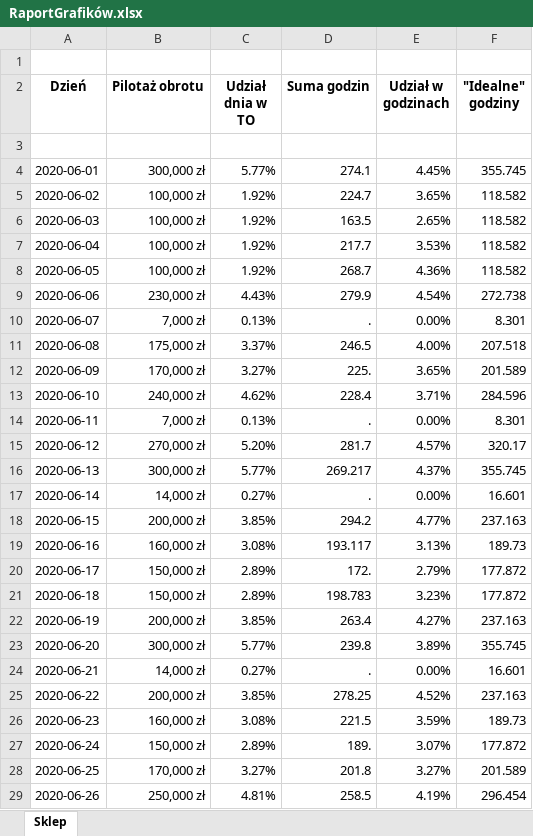
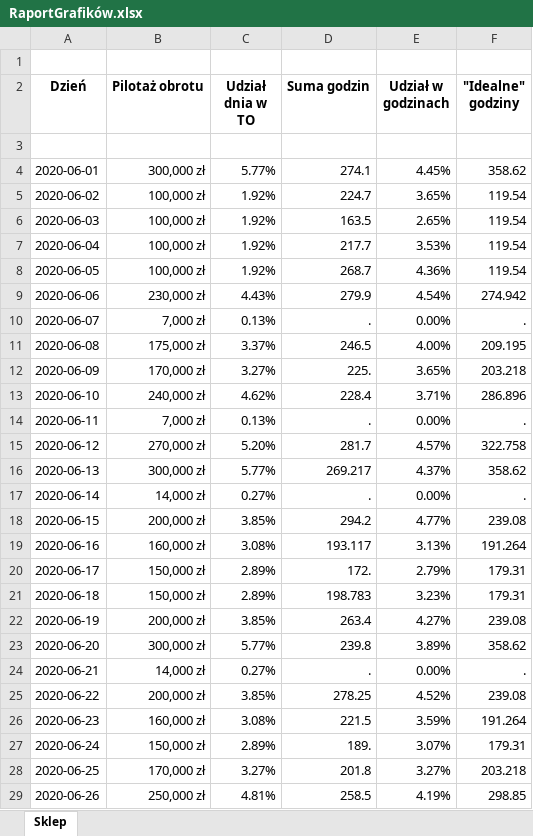
Before and after one commit to StanislawNagorski/AgendaCheck, an Excel workbook: RaportGrafików.xlsx, sheet Sklep, drawn as a sheet; only a part is shown; values as stored, in another font and other column widths than the file's, no borders; the diff covers the shown part only; the diff names each change by its address in the sheet, - before the commit and + after, or states it on an @@ line.

Commit message:
PerfectHours column added, considering close days

```diff
--- a/RaportGrafików.xlsx (sheet Sklep)
+++ b/RaportGrafików.xlsx (sheet Sklep)
-F4 ("Idealne" godziny): 355.745
+F4 ("Idealne" godziny): 358.62
-F5:F8 ("Idealne" godziny): 118.582
+F5:F8 ("Idealne" godziny): 119.54
-F9 ("Idealne" godziny): 272.738
+F9 ("Idealne" godziny): 274.942
-F10 ("Idealne" godziny): 8.301
+F10 ("Idealne" godziny): .
-F11 ("Idealne" godziny): 207.518
+F11 ("Idealne" godziny): 209.195
-F12 ("Idealne" godziny): 201.589
+F12 ("Idealne" godziny): 203.218
-F13 ("Idealne" godziny): 284.596
+F13 ("Idealne" godziny): 286.896
-F14 ("Idealne" godziny): 8.301
+F14 ("Idealne" godziny): .
-F15 ("Idealne" godziny): 320.17
+F15 ("Idealne" godziny): 322.758
-F16 ("Idealne" godziny): 355.745
+F16 ("Idealne" godziny): 358.62
-F17 ("Idealne" godziny): 16.601
+F17 ("Idealne" godziny): .
-F18 ("Idealne" godziny): 237.163
+F18 ("Idealne" godziny): 239.08
-F19 ("Idealne" godziny): 189.73
+F19 ("Idealne" godziny): 191.264
-F20:F21 ("Idealne" godziny): 177.872
+F20:F21 ("Idealne" godziny): 179.31
-F22 ("Idealne" godziny): 237.163
+F22 ("Idealne" godziny): 239.08
-F23 ("Idealne" godziny): 355.745
+F23 ("Idealne" godziny): 358.62
-F24 ("Idealne" godziny): 16.601
+F24 ("Idealne" godziny): .
-F25 ("Idealne" godziny): 237.163
+F25 ("Idealne" godziny): 239.08
-F26 ("Idealne" godziny): 189.73
+F26 ("Idealne" godziny): 191.264
-F27 ("Idealne" godziny): 177.872
+F27 ("Idealne" godziny): 179.31
-F28 ("Idealne" godziny): 201.589
+F28 ("Idealne" godziny): 203.218
-F29 ("Idealne" godziny): 296.454
+F29 ("Idealne" godziny): 298.85
```
Also changed, not shown: 5 edited cells elsewhere in this sheet, 1 other file.
